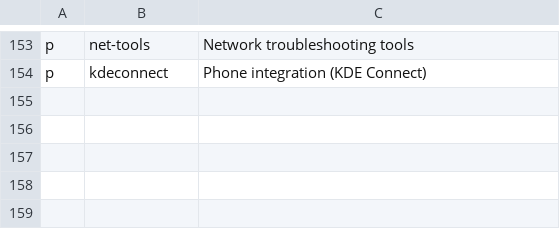
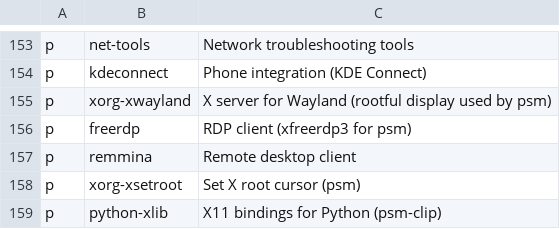
Before and after one commit to ramirocabral/dotfiles, a CSV file: progs.csv, drawn as a sheet; only a part is shown, gaps mark what is left out.

Commit message:
added psm: CyberArk PSM RemoteApp via xfreerdp3 in nested Xwayland

```diff
--- a/progs.csv
+++ b/progs.csv
@@ -154 +154,6 @@ p,net-tools,Network troubleshooting tools
 p,kdeconnect,Phone integration (KDE Connect)
+p,xorg-xwayland,X server for Wayland (rootful display used by psm)
+p,freerdp,RDP client (xfreerdp3 for psm)
+p,remmina,Remote desktop client
+p,xorg-xsetroot,Set X root cursor (psm)
+p,python-xlib,X11 bindings for Python (psm-clip)
```
Also changed, not shown: 3 other files.
